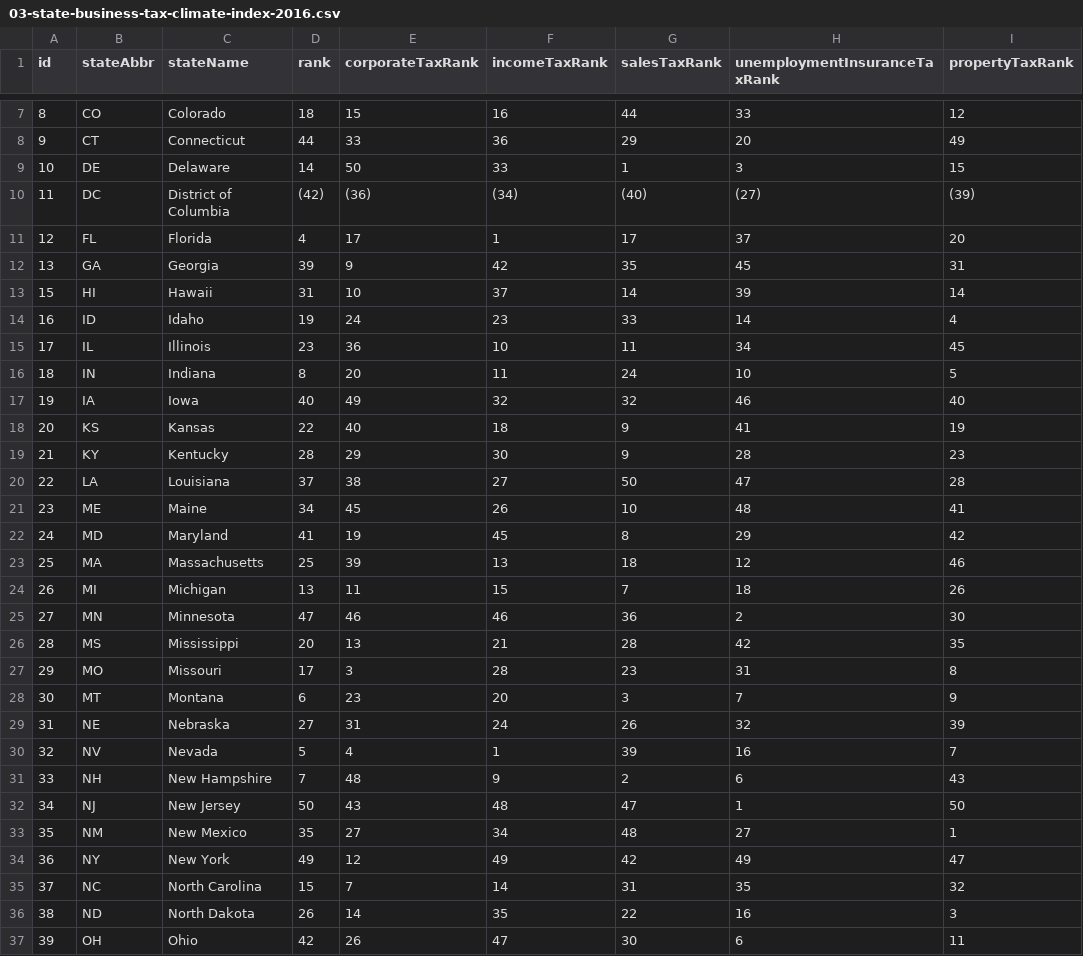
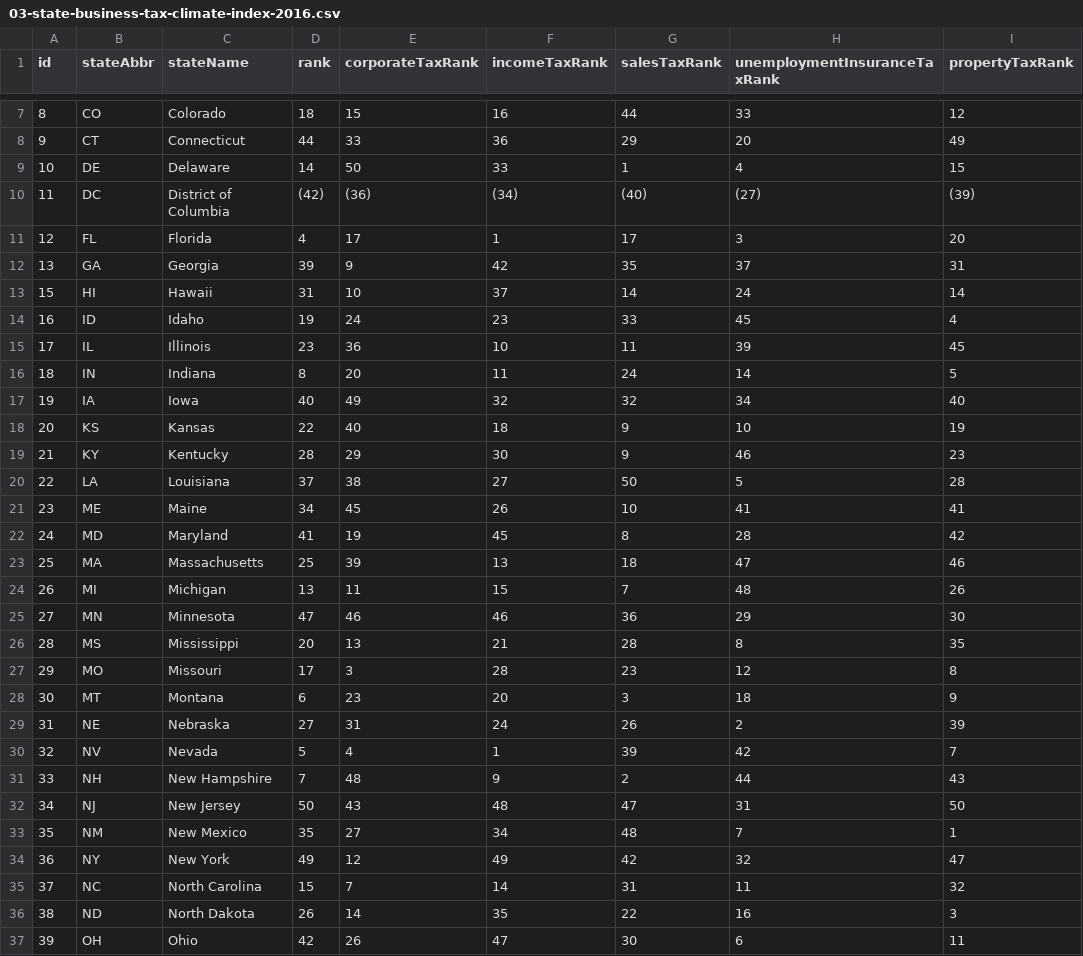
Before and after one commit to TaxFoundation/facts-and-figures, a CSV file: 03-state-business-tax-climate-index-2016.csv, drawn as a sheet; only a part is shown, gaps mark what is left out.

Commit message:
fixed some UI rankings

```diff
--- a/03-state-business-tax-climate-index-2016.csv
+++ b/03-state-business-tax-climate-index-2016.csv
@@ -8,29 +8,29 @@ id,stateAbbr,stateName,rank,corporateTaxRank,incomeTaxRank,salesTaxRank,unemploy
 9,CT,Connecticut,44,33,36,29,20,49
-10,DE,Delaware,14,50,33,1,3,15
+10,DE,Delaware,14,50,33,1,4,15
 11,DC,District of Columbia,(42),(36),(34),(40),(27),(39)
-12,FL,Florida,4,17,1,17,37,20
-13,GA,Georgia,39,9,42,35,45,31
-15,HI,Hawaii,31,10,37,14,39,14
-16,ID,Idaho,19,24,23,33,14,4
-17,IL,Illinois,23,36,10,11,34,45
-18,IN,Indiana,8,20,11,24,10,5
-19,IA,Iowa,40,49,32,32,46,40
-20,KS,Kansas,22,40,18,9,41,19
-21,KY,Kentucky,28,29,30,9,28,23
-22,LA,Louisiana,37,38,27,50,47,28
-23,ME,Maine,34,45,26,10,48,41
-24,MD,Maryland,41,19,45,8,29,42
-25,MA,Massachusetts,25,39,13,18,12,46
-26,MI,Michigan,13,11,15,7,18,26
-27,MN,Minnesota,47,46,46,36,2,30
-28,MS,Mississippi,20,13,21,28,42,35
-29,MO,Missouri,17,3,28,23,31,8
-30,MT,Montana,6,23,20,3,7,9
-31,NE,Nebraska,27,31,24,26,32,39
-32,NV,Nevada,5,4,1,39,16,7
-33,NH,New Hampshire,7,48,9,2,6,43
-34,NJ,New Jersey,50,43,48,47,1,50
-35,NM,New Mexico,35,27,34,48,27,1
-36,NY,New York,49,12,49,42,49,47
-37,NC,North Carolina,15,7,14,31,35,32
+12,FL,Florida,4,17,1,17,3,20
+13,GA,Georgia,39,9,42,35,37,31
+15,HI,Hawaii,31,10,37,14,24,14
+16,ID,Idaho,19,24,23,33,45,4
+17,IL,Illinois,23,36,10,11,39,45
+18,IN,Indiana,8,20,11,24,14,5
+19,IA,Iowa,40,49,32,32,34,40
+20,KS,Kansas,22,40,18,9,10,19
+21,KY,Kentucky,28,29,30,9,46,23
+22,LA,Louisiana,37,38,27,50,5,28
+23,ME,Maine,34,45,26,10,41,41
+24,MD,Maryland,41,19,45,8,28,42
+25,MA,Massachusetts,25,39,13,18,47,46
+26,MI,Michigan,13,11,15,7,48,26
+27,MN,Minnesota,47,46,46,36,29,30
+28,MS,Mississippi,20,13,21,28,8,35
+29,MO,Missouri,17,3,28,23,12,8
+30,MT,Montana,6,23,20,3,18,9
+31,NE,Nebraska,27,31,24,26,2,39
+32,NV,Nevada,5,4,1,39,42,7
+33,NH,New Hampshire,7,48,9,2,44,43
+34,NJ,New Jersey,50,43,48,47,31,50
+35,NM,New Mexico,35,27,34,48,7,1
+36,NY,New York,49,12,49,42,32,47
+37,NC,North Carolina,15,7,14,31,11,32
 38,ND,North Dakota,26,14,35,22,16,3
```
